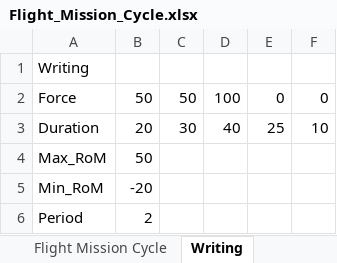
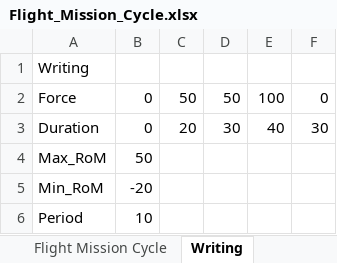
Before and after one commit to jensman100/GDP_47, an Excel workbook: Flight_Mission_Cycle.xlsx, sheet Writing, drawn as a sheet; values as stored, in another font and other column widths than the file's, no borders; removed rows and columns are numbered as before the commit, all else as after; the diff names each change by its address in the sheet, - before the commit and + after, or states it on an @@ line.

```diff
--- a/Flight_Mission_Cycle.xlsx (sheet Writing)
+++ b/Flight_Mission_Cycle.xlsx (sheet Writing)
+column C, rows 2-3: 50 | 20
-column E, rows 2-3: 0 | 25
-B2: 50
+B2: 0
-B3: 20
+B3: 0
-F3: 10
+F3: 30
-B6: 2
+B6: 10
```
Also changed, not shown: 2 other files.
